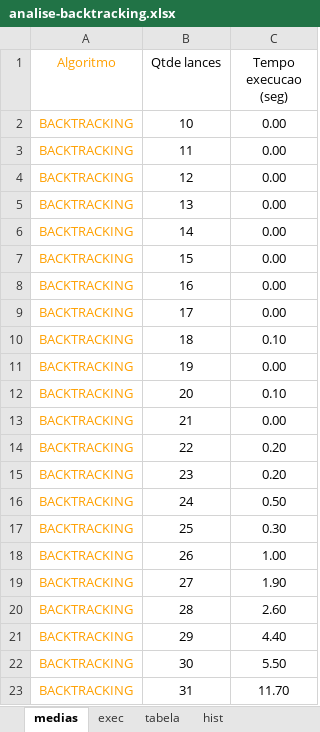
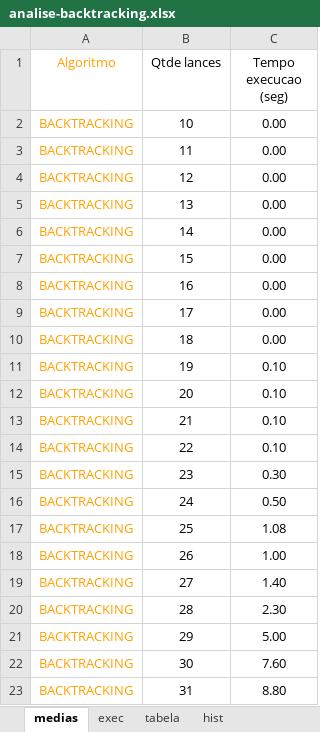
Before and after one commit to DisciplinasProgramacao/leilaodeenergia-tp-grupo-alunossemgrupo, an Excel workbook: analises/analise-backtracking.xlsx, sheet medias, drawn as a sheet; values as stored, in another font and other column widths than the file's, no borders; charts and pictures not drawn; the diff names each change by its address in the sheet, - before the commit and + after, or states it on an @@ line.

```diff
--- a/analises/analise-backtracking.xlsx (sheet medias)
+++ b/analises/analise-backtracking.xlsx (sheet medias)
-C10 (Tempo execucao (seg)): 0.10
+C10 (Tempo execucao (seg)): 0.00
-C11 (Tempo execucao (seg)): 0.00
+C11 (Tempo execucao (seg)): 0.10
-C13 (Tempo execucao (seg)): 0.00
+C13 (Tempo execucao (seg)): 0.10
-C14 (Tempo execucao (seg)): 0.20
+C14 (Tempo execucao (seg)): 0.10
-C15 (Tempo execucao (seg)): 0.20
+C15 (Tempo execucao (seg)): 0.30
-C17 (Tempo execucao (seg)): 0.30
+C17 (Tempo execucao (seg)): 1.08
-C19 (Tempo execucao (seg)): 1.90
+C19 (Tempo execucao (seg)): 1.40
-C20 (Tempo execucao (seg)): 2.60
+C20 (Tempo execucao (seg)): 2.30
-C21 (Tempo execucao (seg)): 4.40
+C21 (Tempo execucao (seg)): 5.00
-C22 (Tempo execucao (seg)): 5.50
+C22 (Tempo execucao (seg)): 7.60
-C23 (Tempo execucao (seg)): 11.70
+C23 (Tempo execucao (seg)): 8.80
```
Also changed, not shown: sheet exec, sheet tabela, formulas that keep their value, charts or pictures, 2 other files.
